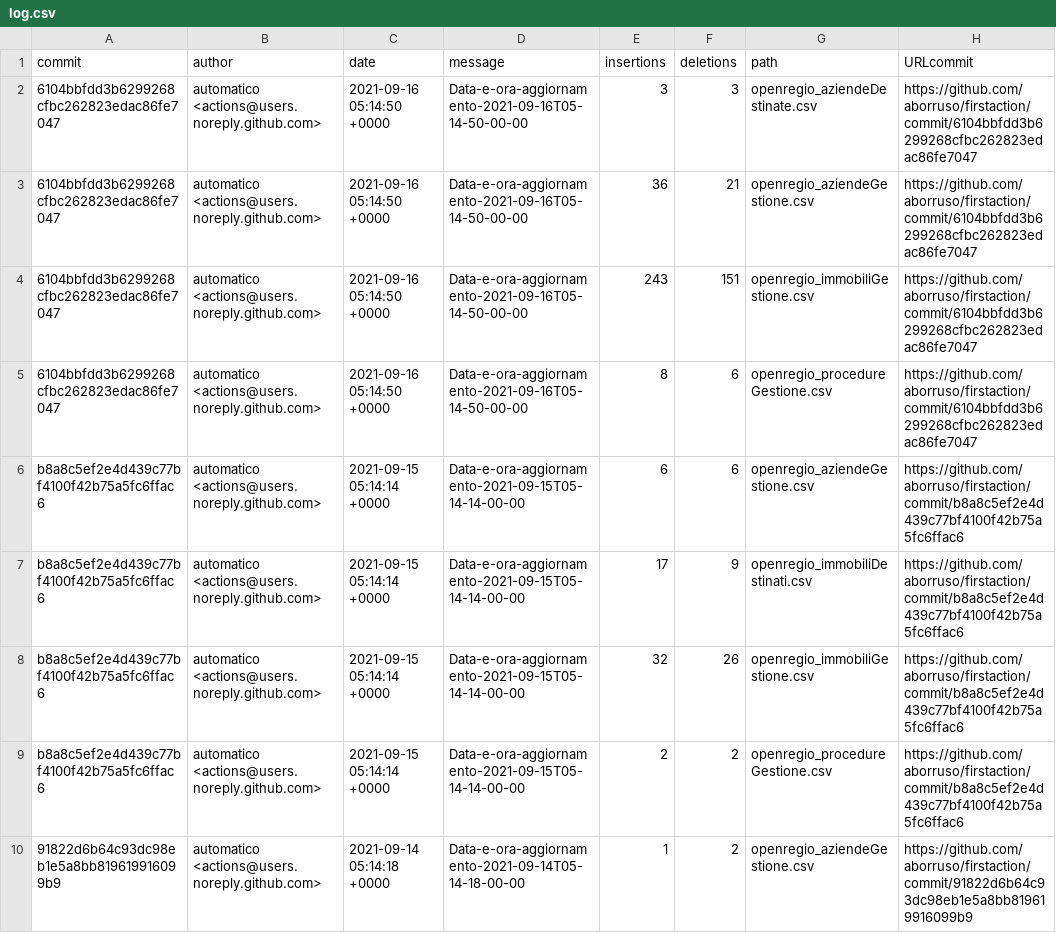
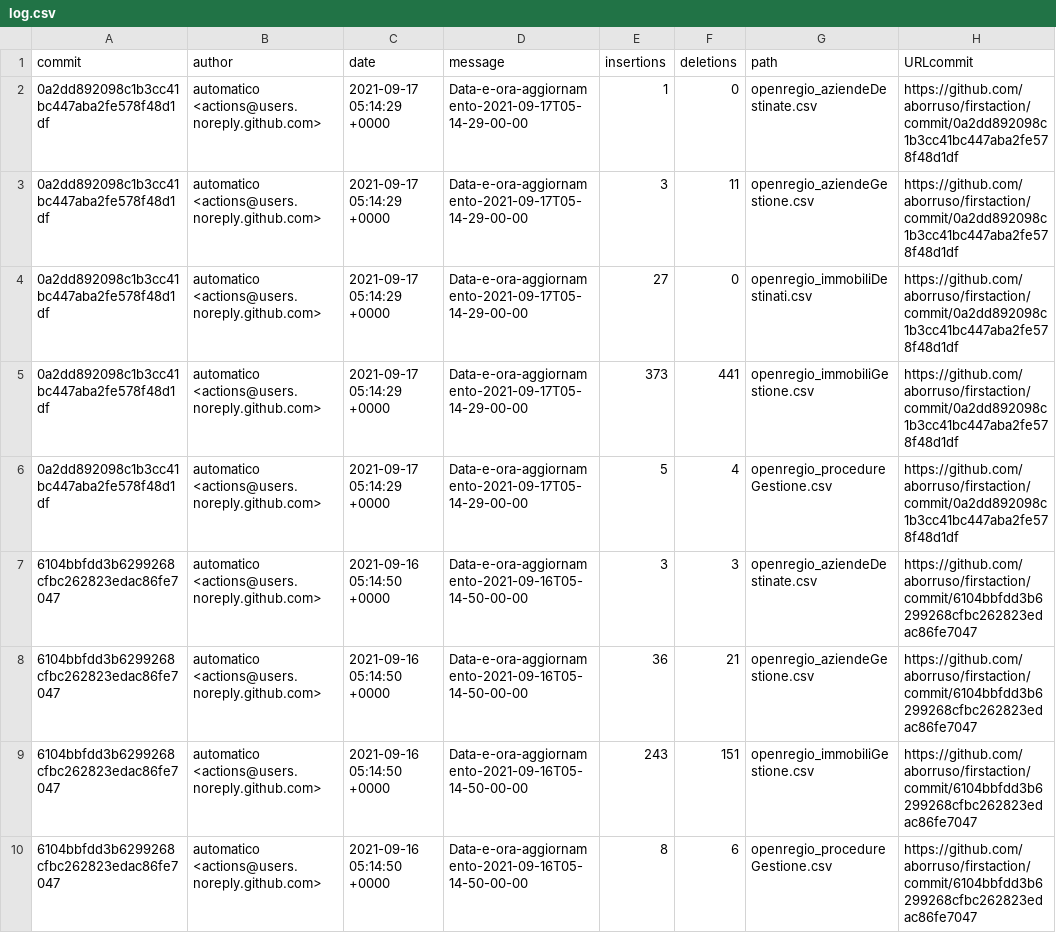
Before and after one commit to aborruso/firstaction, a CSV file: processing/log.csv, drawn as a sheet; only a part is shown; the shorter side is filled out with more unchanged rows.

```diff
--- a/processing/log.csv
+++ b/processing/log.csv
@@ -1,2 +1,7 @@
 commit,author,date,message,insertions,deletions,path,URLcommit
+0a2dd892098c1b3cc41bc447aba2fe578f48d1df,automatico <actions@users.noreply.github.com>,2021-09-17 05:14:29 +0000,Data-e-ora-aggiornamento-2021-09-17T05-14-29-00-00,1,0,openregio_aziendeDestinate.csv,https://github.com/aborruso/firstaction/commit/0a2dd892098c1b3cc41bc447aba2fe578f48d1df
+0a2dd892098c1b3cc41bc447aba2fe578f48d1df,automatico <actions@users.noreply.github.com>,2021-09-17 05:14:29 +0000,Data-e-ora-aggiornamento-2021-09-17T05-14-29-00-00,3,11,openregio_aziendeGestione.csv,https://github.com/aborruso/firstaction/commit/0a2dd892098c1b3cc41bc447aba2fe578f48d1df
+0a2dd892098c1b3cc41bc447aba2fe578f48d1df,automatico <actions@users.noreply.github.com>,2021-09-17 05:14:29 +0000,Data-e-ora-aggiornamento-2021-09-17T05-14-29-00-00,27,0,openregio_immobiliDestinati.csv,https://github.com/aborruso/firstaction/commit/0a2dd892098c1b3cc41bc447aba2fe578f48d1df
+0a2dd892098c1b3cc41bc447aba2fe578f48d1df,automatico <actions@users.noreply.github.com>,2021-09-17 05:14:29 +0000,Data-e-ora-aggiornamento-2021-09-17T05-14-29-00-00,373,441,openregio_immobiliGestione.csv,https://github.com/aborruso/firstaction/commit/0a2dd892098c1b3cc41bc447aba2fe578f48d1df
+0a2dd892098c1b3cc41bc447aba2fe578f48d1df,automatico <actions@users.noreply.github.com>,2021-09-17 05:14:29 +0000,Data-e-ora-aggiornamento-2021-09-17T05-14-29-00-00,5,4,openregio_procedureGestione.csv,https://github.com/aborruso/firstaction/commit/0a2dd892098c1b3cc41bc447aba2fe578f48d1df
 6104bbfdd3b6299268cfbc262823edac86fe7047,automatico <actions@users.noreply.github.com>,2021-09-16 05:14:50 +0000,Data-e-ora-aggiornamento-2021-09-16T05-14-50-00-00,3,3,openregio_aziendeDestinate.csv,https://github.com/aborruso/firstaction/commit/6104bbfdd3b6299268cfbc262823edac86fe7047
```
Also changed, not shown: openregio_aziendeGestione.csv, openregio_procedureGestione.csv, 4 other files.
